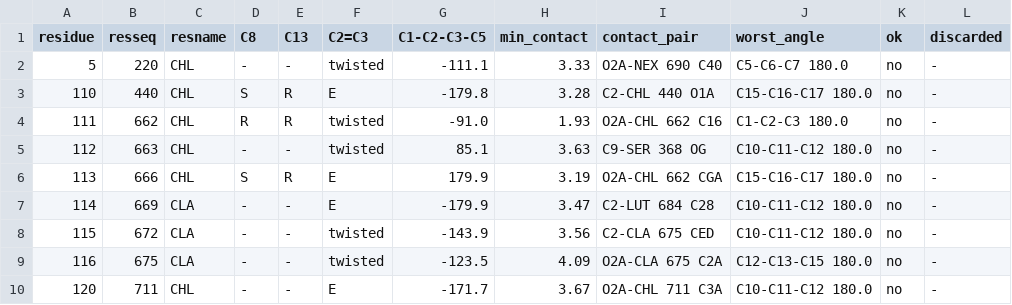
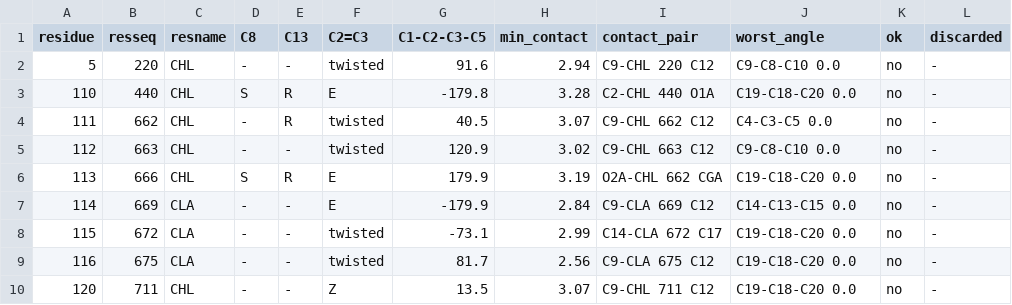
Before and after one commit to ViktorVanVaughn/phytyl-tail-builder, a TSV file: examples/minimal/expected/sphere/stereo_report.tsv, drawn as a sheet; only a part is shown; the diff covers the shown part only.

```diff
--- a/examples/minimal/expected/sphere/stereo_report.tsv
+++ b/examples/minimal/expected/sphere/stereo_report.tsv
@@ -1,10 +1,10 @@
 residue	resseq	resname	C8	C13	C2=C3	C1-C2-C3-C5	min_contact	contact_pair	worst_angle	ok	discarded
-5	220	CHL	-	-	twisted	-111.1	3.33	O2A-NEX 690 C40	C5-C6-C7 180.0	no	-
-110	440	CHL	S	R	E	-179.8	3.28	C2-CHL 440 O1A	C15-C16-C17 180.0	no	-
-111	662	CHL	R	R	twisted	-91.0	1.93	O2A-CHL 662 C16	C1-C2-C3 180.0	no	-
-112	663	CHL	-	-	twisted	85.1	3.63	C9-SER 368 OG	C10-C11-C12 180.0	no	-
-113	666	CHL	S	R	E	179.9	3.19	O2A-CHL 662 CGA	C15-C16-C17 180.0	no	-
-114	669	CLA	-	-	E	-179.9	3.47	C2-LUT 684 C28	C10-C11-C12 180.0	no	-
-115	672	CLA	-	-	twisted	-143.9	3.56	C2-CLA 675 CED	C10-C11-C12 180.0	no	-
-116	675	CLA	-	-	twisted	-123.5	4.09	O2A-CLA 675 C2A	C12-C13-C15 180.0	no	-
-120	711	CHL	-	-	E	-171.7	3.67	O2A-CHL 711 C3A	C10-C11-C12 180.0	no	-
+5	220	CHL	-	-	twisted	91.6	2.94	C9-CHL 220 C12	C9-C8-C10 0.0	no	-
+110	440	CHL	S	R	E	-179.8	3.28	C2-CHL 440 O1A	C19-C18-C20 0.0	no	-
+111	662	CHL	-	R	twisted	40.5	3.07	C9-CHL 662 C12	C4-C3-C5 0.0	no	-
+112	663	CHL	-	-	twisted	120.9	3.02	C9-CHL 663 C12	C9-C8-C10 0.0	no	-
+113	666	CHL	S	R	E	179.9	3.19	O2A-CHL 662 CGA	C19-C18-C20 0.0	no	-
+114	669	CLA	-	-	E	-179.9	2.84	C9-CLA 669 C12	C14-C13-C15 0.0	no	-
+115	672	CLA	-	-	twisted	-73.1	2.99	C14-CLA 672 C17	C19-C18-C20 0.0	no	-
+116	675	CLA	-	-	twisted	81.7	2.56	C9-CLA 675 C12	C19-C18-C20 0.0	no	-
+120	711	CHL	-	-	Z	13.5	3.07	C9-CHL 711 C12	C19-C18-C20 0.0	no	-
```
Also changed, not shown: 12 edited cells elsewhere in this file, examples/minimal/expected/sphere-all-mie/stereo_report.tsv, examples/minimal/expected/torsion-fix-resolved/stereo_report.tsv, 10 other files.
